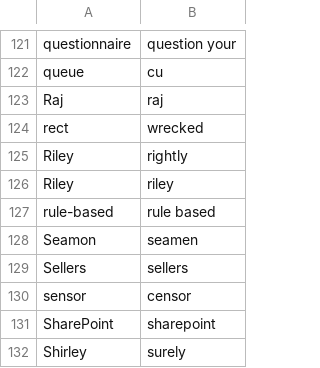
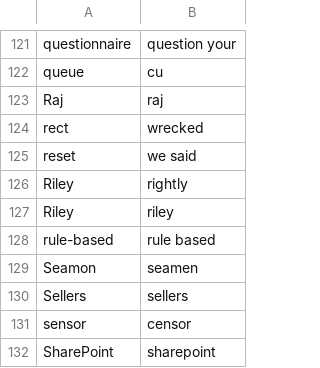
Before and after one commit to nriley/talon_community, a CSV file: settings/words_to_replace.csv, drawn as a sheet; only a part is shown, gaps mark what is left out; the shorter side is filled out with more unchanged rows.

Commit message:
Vocabulary.

```diff
--- a/settings/words_to_replace.csv
+++ b/settings/words_to_replace.csv
@@ -124,2 +124,3 @@ Raj,raj
 rect,wrecked
+reset,we said
 Riley,rightly
```
